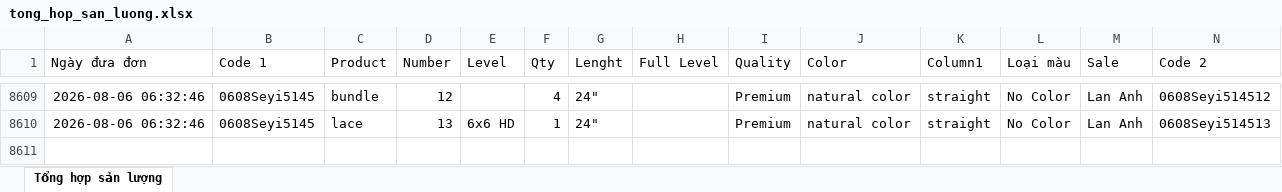
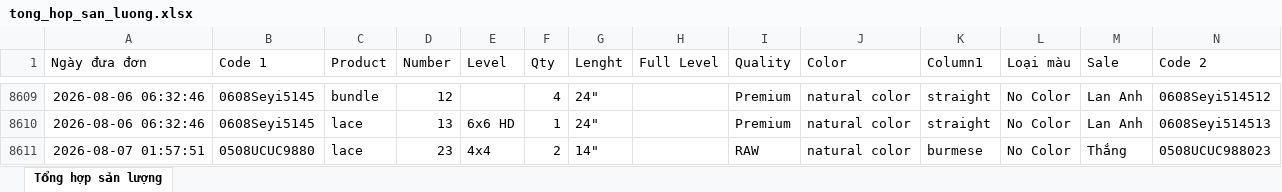
Before and after one commit to dobangnhi-gif/dobangnhi, an Excel workbook: data/tong_hop_san_luong.xlsx, sheet Tổng hợp sản lượng, drawn as a sheet; only a part is shown, gaps mark what is left out; values as stored, in another font and other column widths than the file's, no borders; the diff names each change by its address in the sheet, - before the commit and + after, or states it on an @@ line.

Commit message:
Update tong_hop_san_luong.xlsx

```diff
--- a/data/tong_hop_san_luong.xlsx (sheet Tổng hợp sản lượng)
+++ b/data/tong_hop_san_luong.xlsx (sheet Tổng hợp sản lượng)
+row 8611: 2026-08-07 01:57:51 | 0508UCUC9880 | lace | 23 | 4x4 | 2 | 14" |  | RAW | natural color | burmese | No Color | Thắng | 0508UCUC988023
```
